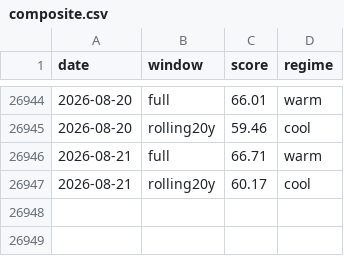
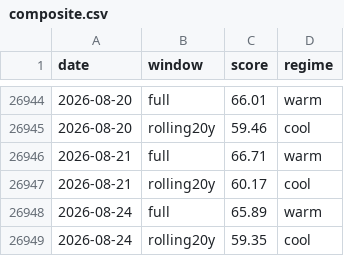
Before and after one commit to JungOhLee/macro-monitoring, a CSV file: data/scores/composite.csv, drawn as a sheet; only a part is shown, gaps mark what is left out; the diff names each change by its address in the sheet, - before the commit and + after, or states it on an @@ line.

```diff
--- a/data/scores/composite.csv
+++ b/data/scores/composite.csv
+row 26948: 2026-08-24 | full | 65.89 | warm
+row 26949: 2026-08-24 | rolling20y | 59.35 | cool
```
Also changed, not shown: data/raw/btcusd.csv, data/scores/stress.csv, 6 other files.
